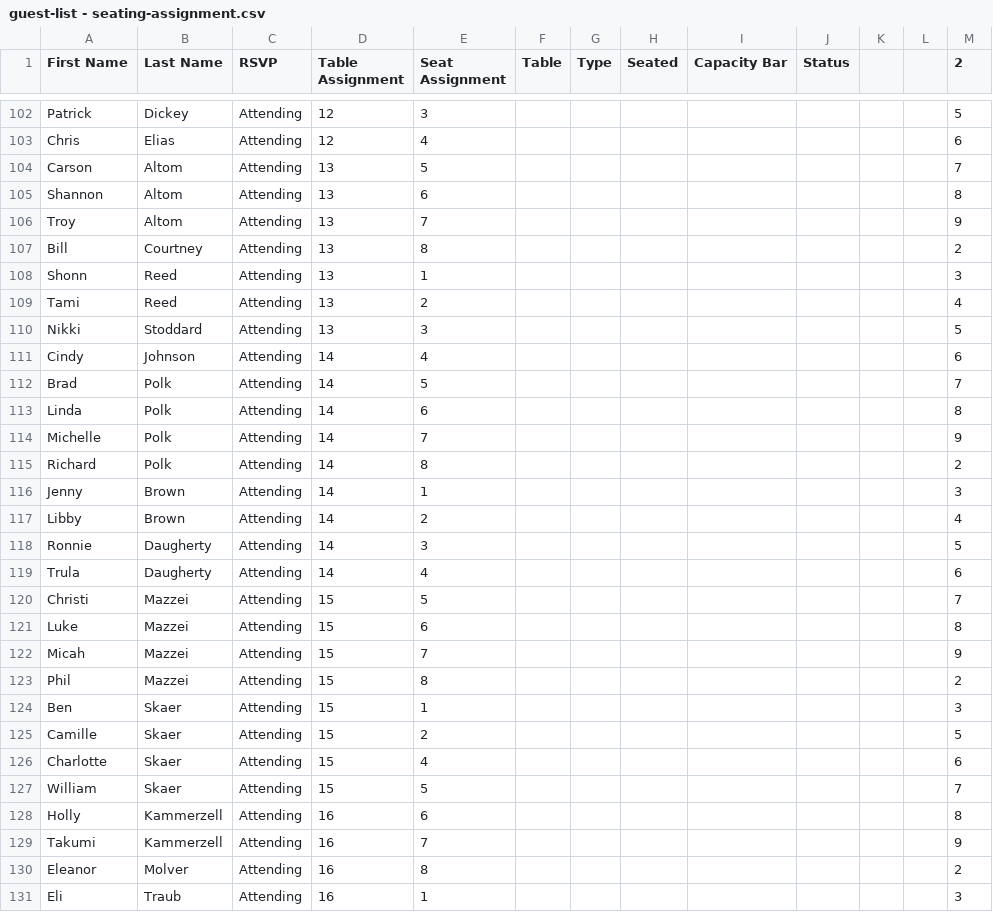
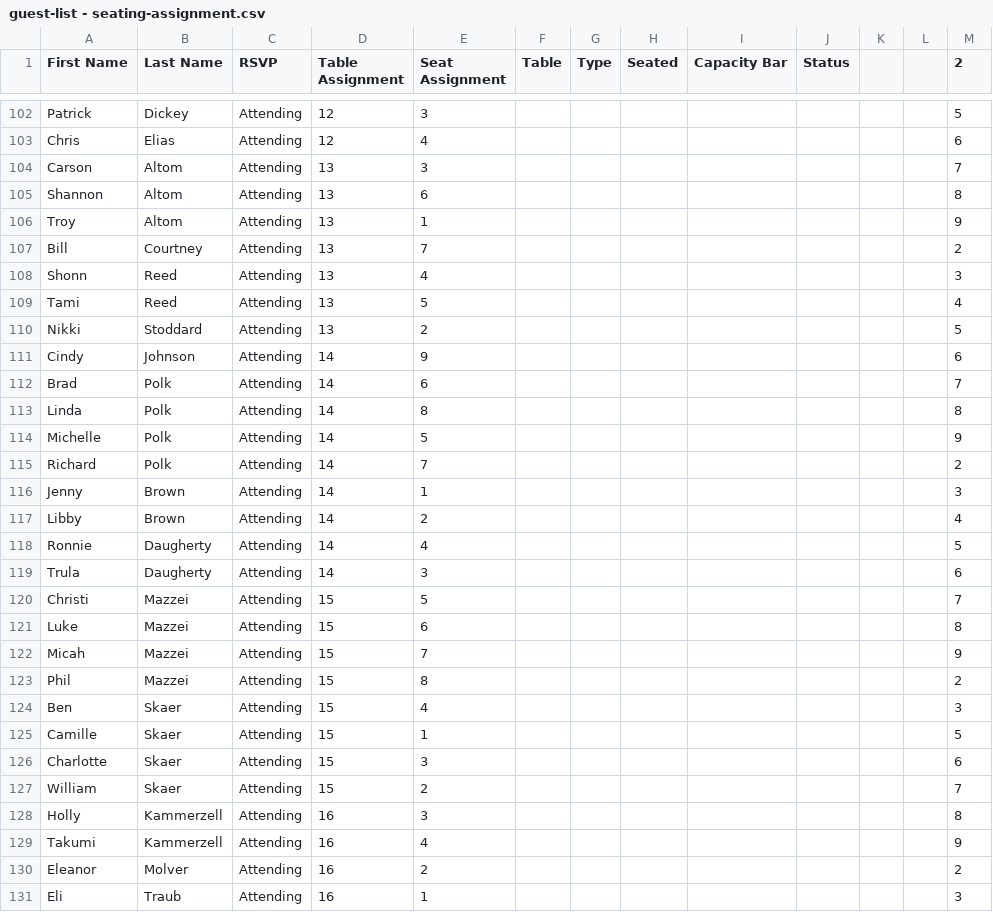
Before and after one commit to judeurban/wedding-seating-chart, a CSV file: guest-list - seating-assignment.csv, drawn as a sheet; only a part is shown, gaps mark what is left out; the diff covers the shown part only.

```diff
--- a/guest-list - seating-assignment.csv
+++ b/guest-list - seating-assignment.csv
@@ -103,18 +103,18 @@ Patrick,Dickey,Attending,12,3,,,,,,,,5
 Chris,Elias,Attending,12,4,,,,,,,,6
-Carson,Altom,Attending,13,5,,,,,,,,7
+Carson,Altom,Attending,13,3,,,,,,,,7
 Shannon,Altom,Attending,13,6,,,,,,,,8
-Troy,Altom,Attending,13,7,,,,,,,,9
-Bill,Courtney,Attending,13,8,,,,,,,,2
-Shonn,Reed,Attending,13,1,,,,,,,,3
-Tami,Reed,Attending,13,2,,,,,,,,4
-Nikki,Stoddard,Attending,13,3,,,,,,,,5
-Cindy,Johnson,Attending,14,4,,,,,,,,6
-Brad,Polk,Attending,14,5,,,,,,,,7
-Linda,Polk,Attending,14,6,,,,,,,,8
-Michelle,Polk,Attending,14,7,,,,,,,,9
-Richard,Polk,Attending,14,8,,,,,,,,2
+Troy,Altom,Attending,13,1,,,,,,,,9
+Bill,Courtney,Attending,13,7,,,,,,,,2
+Shonn,Reed,Attending,13,4,,,,,,,,3
+Tami,Reed,Attending,13,5,,,,,,,,4
+Nikki,Stoddard,Attending,13,2,,,,,,,,5
+Cindy,Johnson,Attending,14,9,,,,,,,,6
+Brad,Polk,Attending,14,6,,,,,,,,7
+Linda,Polk,Attending,14,8,,,,,,,,8
+Michelle,Polk,Attending,14,5,,,,,,,,9
+Richard,Polk,Attending,14,7,,,,,,,,2
 Jenny,Brown,Attending,14,1,,,,,,,,3
 Libby,Brown,Attending,14,2,,,,,,,,4
-Ronnie,Daugherty,Attending,14,3,,,,,,,,5
-Trula,Daugherty,Attending,14,4,,,,,,,,6
+Ronnie,Daugherty,Attending,14,4,,,,,,,,5
+Trula,Daugherty,Attending,14,3,,,,,,,,6
 Christi,Mazzei,Attending,15,5,,,,,,,,7
@@ -123,9 +123,9 @@ Micah,Mazzei,Attending,15,7,,,,,,,,9
 Phil,Mazzei,Attending,15,8,,,,,,,,2
-Ben,Skaer,Attending,15,1,,,,,,,,3
-Camille,Skaer,Attending,15,2,,,,,,,,5
-Charlotte,Skaer,Attending,15,4,,,,,,,,6
-William,Skaer,Attending,15,5,,,,,,,,7
-Holly,Kammerzell,Attending,16,6,,,,,,,,8
-Takumi,Kammerzell,Attending,16,7,,,,,,,,9
-Eleanor,Molver,Attending,16,8,,,,,,,,2
+Ben,Skaer,Attending,15,4,,,,,,,,3
+Camille,Skaer,Attending,15,1,,,,,,,,5
+Charlotte,Skaer,Attending,15,3,,,,,,,,6
+William,Skaer,Attending,15,2,,,,,,,,7
+Holly,Kammerzell,Attending,16,3,,,,,,,,8
+Takumi,Kammerzell,Attending,16,4,,,,,,,,9
+Eleanor,Molver,Attending,16,2,,,,,,,,2
 Eli,Traub,Attending,16,1,,,,,,,,3
```
Also changed, not shown: 92 edited cells elsewhere in this file, 1 other file.
